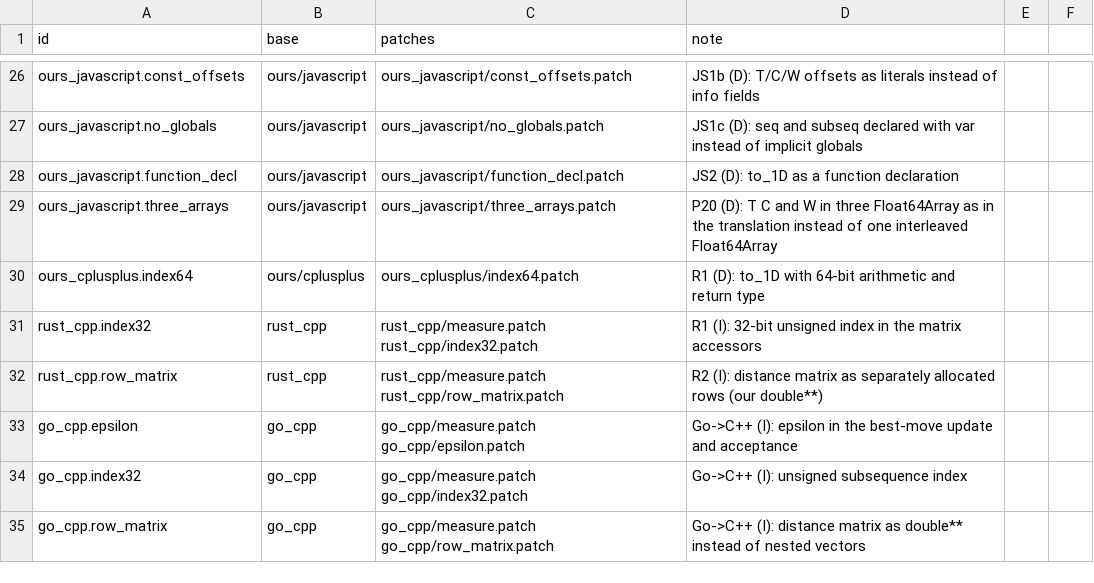
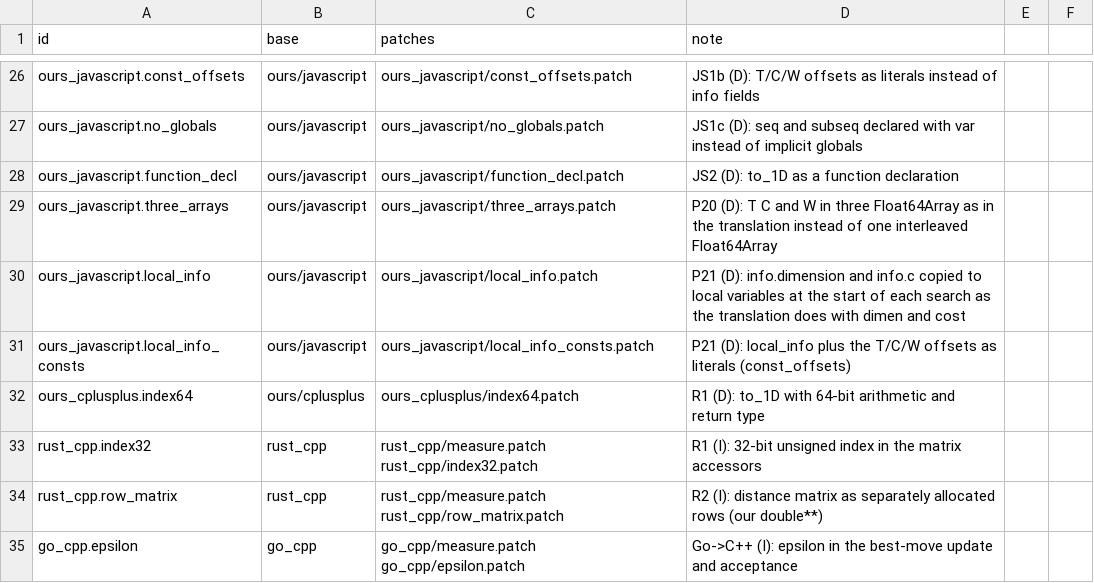
Before and after one commit to mororo18/mlp, a CSV file: llm-translations/variants/manifest.csv, drawn as a sheet; only a part is shown, gaps mark what is left out; the shorter side is filled out with more unchanged rows; the diff names each change by its address in the sheet, - before the commit and + after, or states it on an @@ line.

```diff
--- a/llm-translations/variants/manifest.csv
+++ b/llm-translations/variants/manifest.csv
+row 30: ours_javascript.local_info | ours/javascript | ours_javascript/local_info.patch | P21 (D): info.dimension and info.c copied to local variables at the start of each search as the translation does with dimen and cost
+row 31: ours_javascript.local_info_consts | ours/javascript | ours_javascript/local_info_consts.patch | P21 (D): local_info plus the T/C/W offsets as literals (const_offsets)
```
Also changed, not shown: llm-translations/comparisons.csv, 5 other files.
